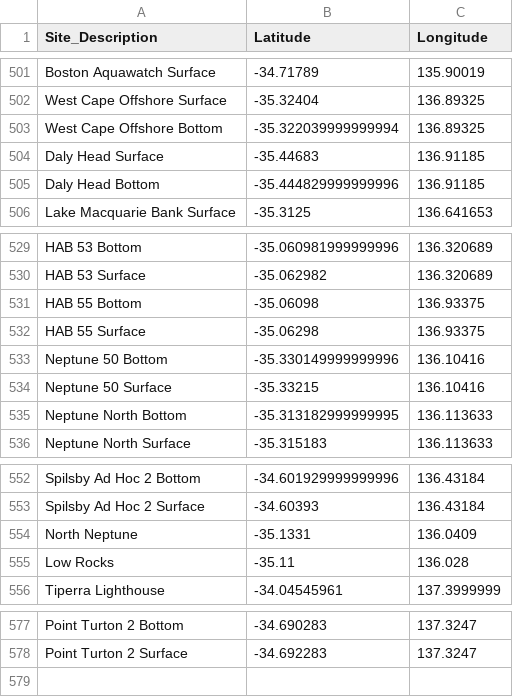
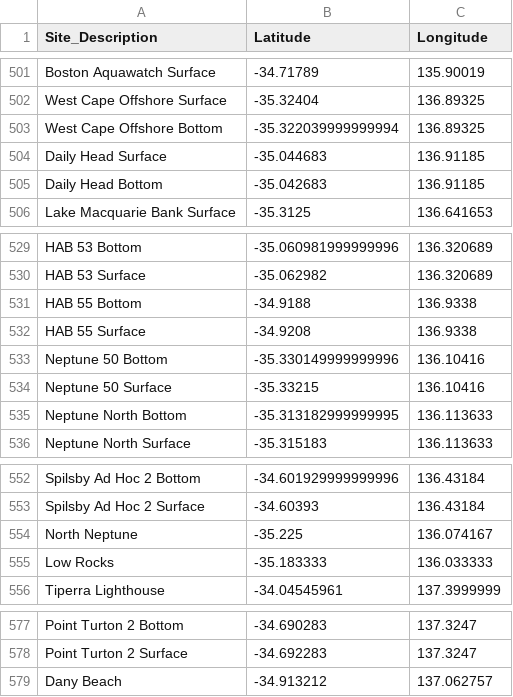
Before and after one commit to LukeMosley/SA_Algal_Bloom, a CSV file: site_coordinates.csv, drawn as a sheet; only a part is shown, gaps mark what is left out.

Commit message:
Add files via upload

```diff
--- a/site_coordinates.csv
+++ b/site_coordinates.csv
@@ -504,4 +504,4 @@ West Cape Offshore Surface,-35.32404,136.89325
 West Cape Offshore Bottom,-35.322039999999994,136.89325
-Daly Head Surface,-35.44683,136.91185
-Daly Head Bottom,-35.444829999999996,136.91185
+Daily Head Surface,-35.044683,136.91185
+Daily Head Bottom,-35.042683,136.91185
 Lake Macquarie Bank Surface,-35.3125,136.641653
@@ -532,4 +532,4 @@ HAB 53 Bottom,-35.060981999999996,136.320689
 HAB 53 Surface,-35.062982,136.320689
-HAB 55 Bottom,-35.06098,136.93375
-HAB 55 Surface,-35.06298,136.93375
+HAB 55 Bottom,-34.9188,136.9338
+HAB 55 Surface,-34.9208,136.9338
 Neptune 50 Bottom,-35.330149999999996,136.10416
@@ -556,4 +556,4 @@ Spilsby Ad Hoc 2 Bottom,-34.601929999999996,136.43184
 Spilsby Ad Hoc 2 Surface,-34.60393,136.43184
-North Neptune,-35.1331,136.0409
-Low Rocks,-35.11,136.028
+North Neptune,-35.225,136.074167
+Low Rocks,-35.183333,136.033333
 Tiperra Lighthouse,-34.04545961,137.3999999
@@ -581 +581,2 @@ Point Turton 2 Bottom,-34.690283,137.3247
 Point Turton 2 Surface,-34.692283,137.3247
+Dany Beach,-34.913212,137.062757
```
